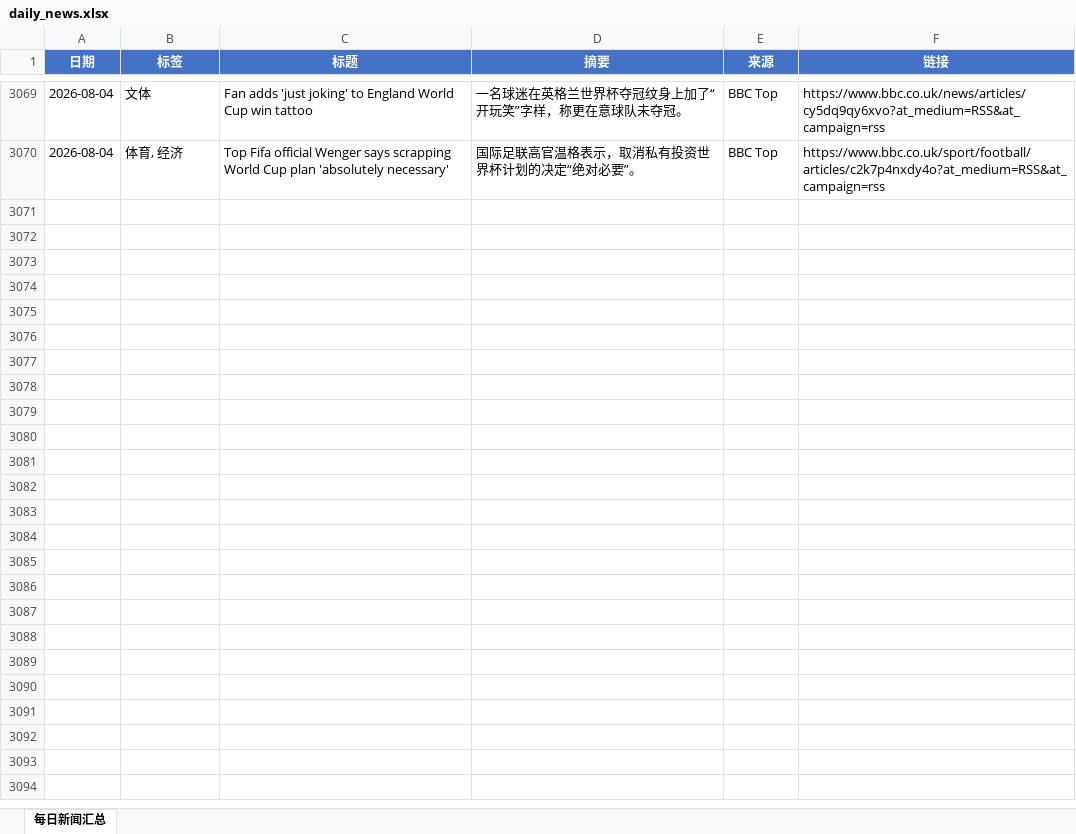
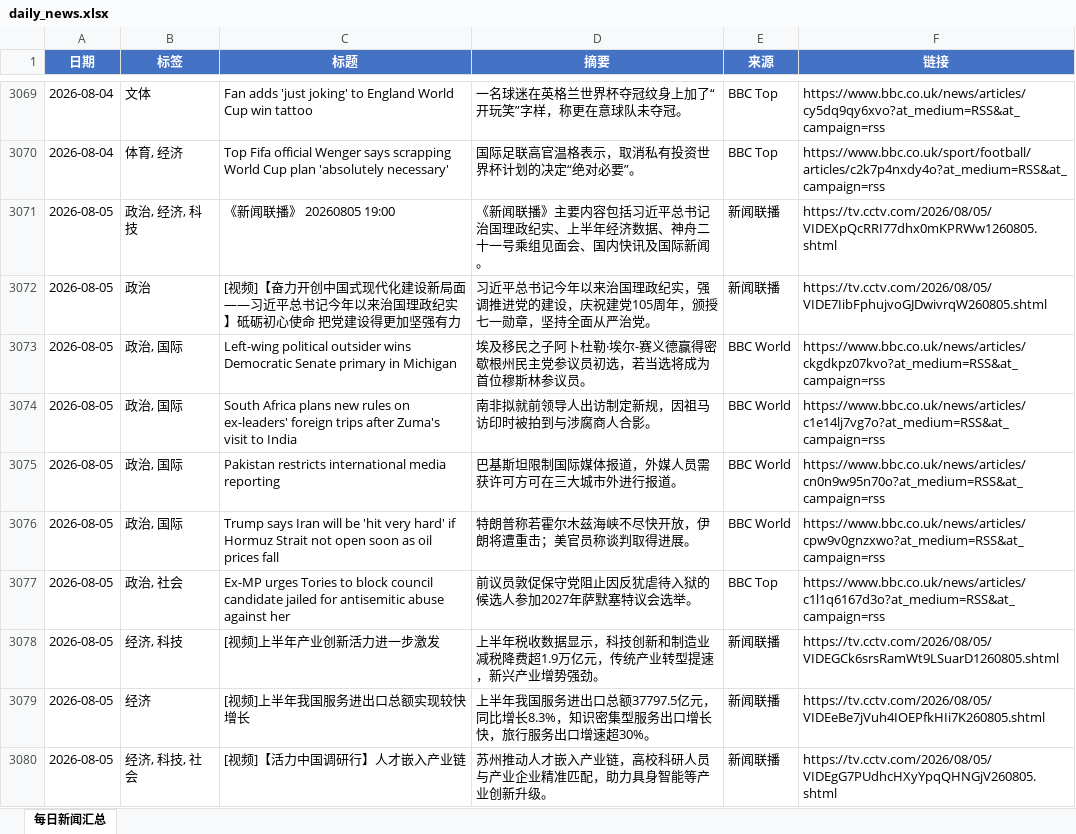
Before and after one commit to iorangejuice12138-lgtm/daily-news, an Excel workbook: data/daily_news.xlsx, sheet 每日新闻汇总, drawn as a sheet; only a part is shown, gaps mark what is left out; values as stored, in another font and other column widths than the file's, no borders; the diff covers the shown part only; the diff names each change by its address in the sheet, - before the commit and + after, or states it on an @@ line.

```diff
--- a/data/daily_news.xlsx (sheet 每日新闻汇总)
+++ b/data/daily_news.xlsx (sheet 每日新闻汇总)
+row 3071: 2026-08-05 | 政治, 经济, 科技 | 《新闻联播》 20260805 19:00 | 《新闻联播》主要内容包括习近平总书记治国理政纪实、上半年经济数据、神舟二十一号乘组见面会、国内快讯及国际新闻。 | 新闻联播 | https://tv.cctv.com/2026/08/05/VIDEXpQcRRI77dhx0mKPRWw1260805.shtml
+row 3072: 2026-08-05 | 政治 | [视频]【奋力开创中国式现代化建设新局面——习近平总书记今年以来治国理政纪实】砥砺初心使命 把党建设得更加坚强有力 | 习近平总书记今年以来治国理政纪实，强调推进党的建设，庆祝建党105周年，颁授七一勋章，坚持全面从严治党。 | 新闻联播 | https://tv.cctv.com/2026/08/05/VIDE7IibFphujvoGJDwivrqW260805.shtml
+row 3073: 2026-08-05 | 政治, 国际 | Left-wing political outsider wins Democratic Senate primary in Michigan | 埃及移民之子阿卜杜勒·埃尔-赛义德赢得密歇根州民主党参议员初选，若当选将成为首位穆斯林参议员。 | BBC World | https://www.bbc.co.uk/news/articles/ckgdkpz07kvo?at_medium=RSS&at_campaign=rss
+row 3074: 2026-08-05 | 政治, 国际 | South Africa plans new rules on ex-leaders' foreign trips after Zuma's visit to India | 南非拟就前领导人出访制定新规，因祖马访印时被拍到与涉腐商人合影。 | BBC World | https://www.bbc.co.uk/news/articles/c1e14lj7vg7o?at_medium=RSS&at_campaign=rss
+row 3075: 2026-08-05 | 政治, 国际 | Pakistan restricts international media reporting | 巴基斯坦限制国际媒体报道，外媒人员需获许可方可在三大城市外进行报道。 | BBC World | https://www.bbc.co.uk/news/articles/cn0n9w95n70o?at_medium=RSS&at_campaign=rss
+row 3076: 2026-08-05 | 政治, 国际 | Trump says Iran will be 'hit very hard' if Hormuz Strait not open soon as oil prices fall | 特朗普称若霍尔木兹海峡不尽快开放，伊朗将遭重击；美官员称谈判取得进展。 | BBC World | https://www.bbc.co.uk/news/articles/cpw9v0gnzxwo?at_medium=RSS&at_campaign=rss
+row 3077: 2026-08-05 | 政治, 社会 | Ex-MP urges Tories to block council candidate jailed for antisemitic abuse against her | 前议员敦促保守党阻止因反犹虐待入狱的候选人参加2027年萨默塞特议会选举。 | BBC Top | https://www.bbc.co.uk/news/articles/c1l1q6167d3o?at_medium=RSS&at_campaign=rss
+row 3078: 2026-08-05 | 经济, 科技 | [视频]上半年产业创新活力进一步激发 | 上半年税收数据显示，科技创新和制造业减税降费超1.9万亿元，传统产业转型提速，新兴产业增势强劲。 | 新闻联播 | https://tv.cctv.com/2026/08/05/VIDEGCk6srsRamWt9LSuarD1260805.shtml
+row 3079: 2026-08-05 | 经济 | [视频]上半年我国服务进出口总额实现较快增长 | 上半年我国服务进出口总额37797.5亿元，同比增长8.3%，知识密集型服务出口增长快，旅行服务出口增速超30%。 | 新闻联播 | https://tv.cctv.com/2026/08/05/VIDEeBe7jVuh4IOEPfkHIi7K260805.shtml
+row 3080: 2026-08-05 | 经济, 科技, 社会 | [视频]【活力中国调研行】人才嵌入产业链 | 苏州推动人才嵌入产业链，高校科研人员与产业企业精准匹配，助力具身智能等产业创新升级。 | 新闻联播 | https://tv.cctv.com/2026/08/05/VIDEgG7PUdhcHXyYpqQHNGjV260805.shtml
```
Also changed, not shown: 18 added rows elsewhere in this sheet, 1 other file.
